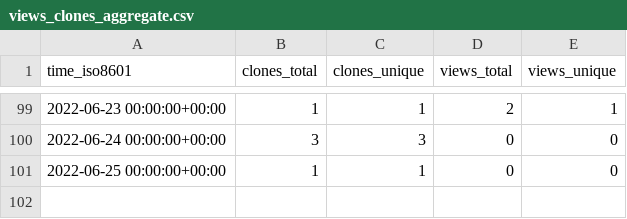
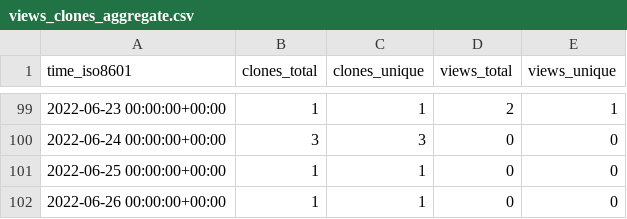
Before and after one commit to AirbusDefenceAndSpace/vispa, a CSV file: AirbusDefenceAndSpace/vispa/ghrs-data/views_clones_aggregate.csv, drawn as a sheet; only a part is shown, gaps mark what is left out; the diff names each change by its address in the sheet, - before the commit and + after, or states it on an @@ line.

```diff
--- a/AirbusDefenceAndSpace/vispa/ghrs-data/views_clones_aggregate.csv
+++ b/AirbusDefenceAndSpace/vispa/ghrs-data/views_clones_aggregate.csv
+row 102: 2022-06-26 00:00:00+00:00 | 1 | 1 | 0 | 0
```
Also changed, not shown: 1 other file.
